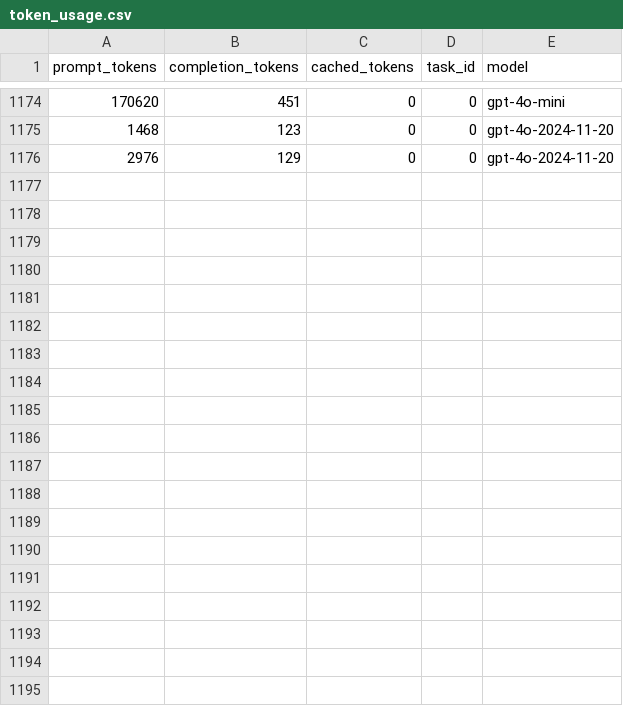
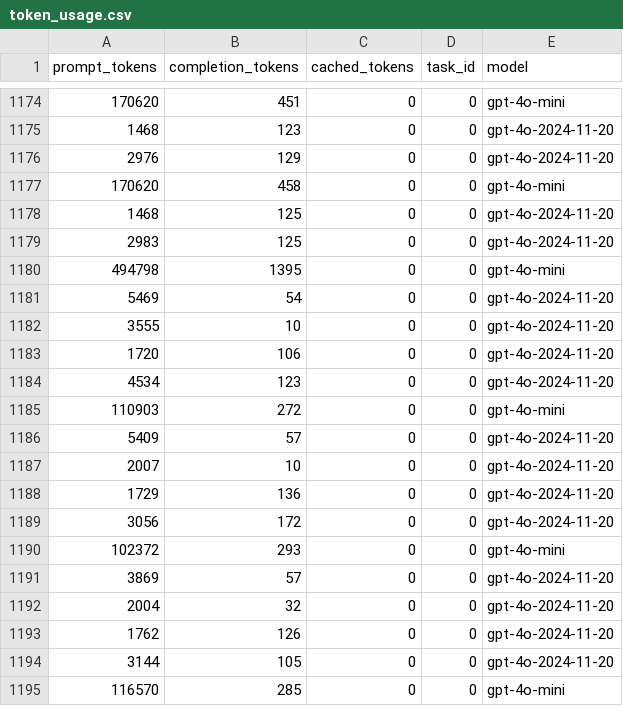
Before and after one commit to LukasHohl/MobileAgent, a CSV file: token_usage.csv, drawn as a sheet; only a part is shown, gaps mark what is left out; the diff covers the shown part only.

Commit message:
task 0 success

```diff
--- a/token_usage.csv
+++ b/token_usage.csv
@@ -1176 +1176,20 @@ prompt_tokens,completion_tokens,cached_tokens,task_id,model
 2976,129,0,0,gpt-4o-2024-11-20
+170620,458,0,0,gpt-4o-mini
+1468,125,0,0,gpt-4o-2024-11-20
+2983,125,0,0,gpt-4o-2024-11-20
+494798,1395,0,0,gpt-4o-mini
+5469,54,0,0,gpt-4o-2024-11-20
+3555,10,0,0,gpt-4o-2024-11-20
+1720,106,0,0,gpt-4o-2024-11-20
+4534,123,0,0,gpt-4o-2024-11-20
+110903,272,0,0,gpt-4o-mini
+5409,57,0,0,gpt-4o-2024-11-20
+2007,10,0,0,gpt-4o-2024-11-20
+1729,136,0,0,gpt-4o-2024-11-20
+3056,172,0,0,gpt-4o-2024-11-20
+102372,293,0,0,gpt-4o-mini
+3869,57,0,0,gpt-4o-2024-11-20
+2004,32,0,0,gpt-4o-2024-11-20
+1762,126,0,0,gpt-4o-2024-11-20
+3144,105,0,0,gpt-4o-2024-11-20
+116570,285,0,0,gpt-4o-mini
```
Also changed, not shown: 9 added rows elsewhere in this file, 16 other files.
